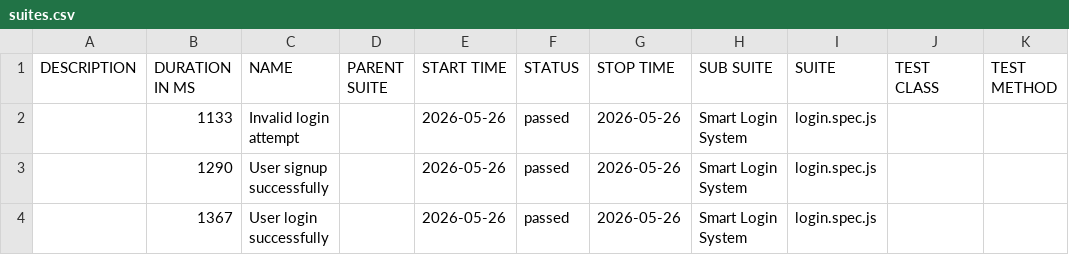
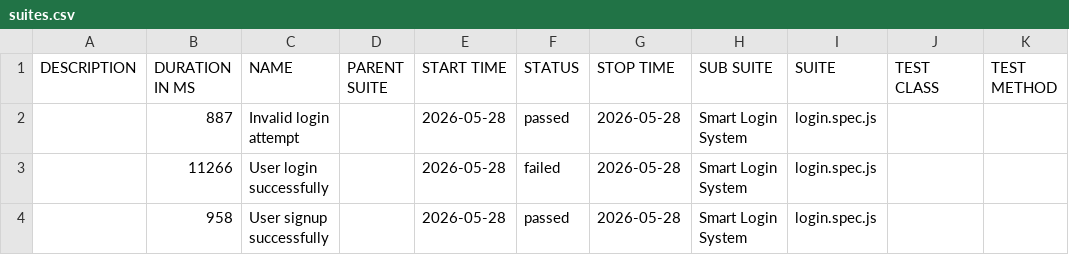
Before and after one commit to Maddalarajesh/smart-login-system, a CSV file: data/suites.csv, drawn as a sheet.

```diff
--- a/data/suites.csv
+++ b/data/suites.csv
@@ -1,4 +1,4 @@
 "DESCRIPTION","DURATION IN MS","NAME","PARENT SUITE","START TIME","STATUS","STOP TIME","SUB SUITE","SUITE","TEST CLASS","TEST METHOD"
-"","1133","Invalid login attempt","","2026-05-26","passed","2026-05-26","Smart Login System","login.spec.js","",""
-"","1290","User signup successfully","","2026-05-26","passed","2026-05-26","Smart Login System","login.spec.js","",""
-"","1367","User login successfully","","2026-05-26","passed","2026-05-26","Smart Login System","login.spec.js","",""
+"","887","Invalid login attempt","","2026-05-28","passed","2026-05-28","Smart Login System","login.spec.js","",""
+"","11266","User login successfully","","2026-05-28","failed","2026-05-28","Smart Login System","login.spec.js","",""
+"","958","User signup successfully","","2026-05-28","passed","2026-05-28","Smart Login System","login.spec.js","",""
```
Also changed, not shown: 42 other files.
